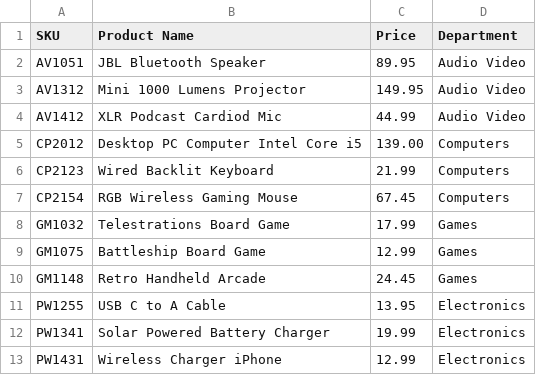
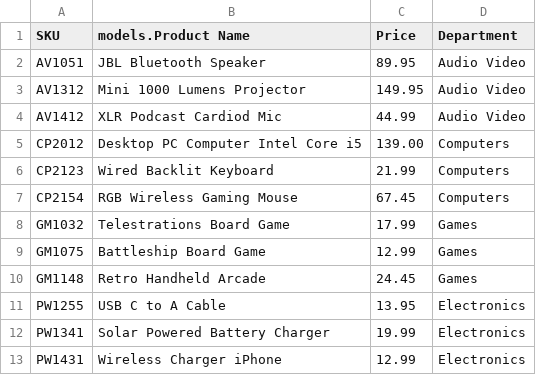
Before and after one commit to krosengr4/Online-Store, a CSV file: Online-Store/src/main/resources/products.csv, drawn as a sheet.

Commit message:
Refined Product Class :

```diff
--- a/Online-Store/src/main/resources/products.csv
+++ b/Online-Store/src/main/resources/products.csv
@@ -1,2 +1,2 @@
-SKU|Product Name|Price|Department
+SKU|models.Product Name|Price|Department
 AV1051|JBL Bluetooth Speaker|89.95|Audio Video
```
Also changed, not shown: 6 other files.
